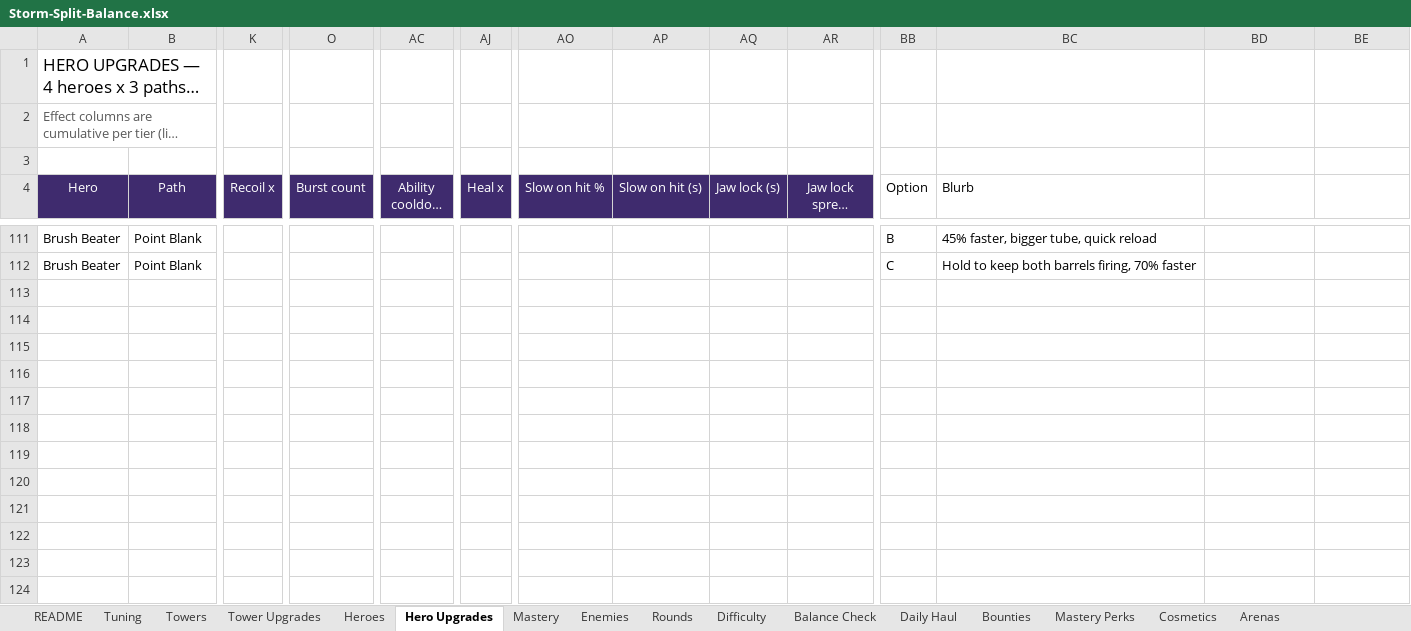
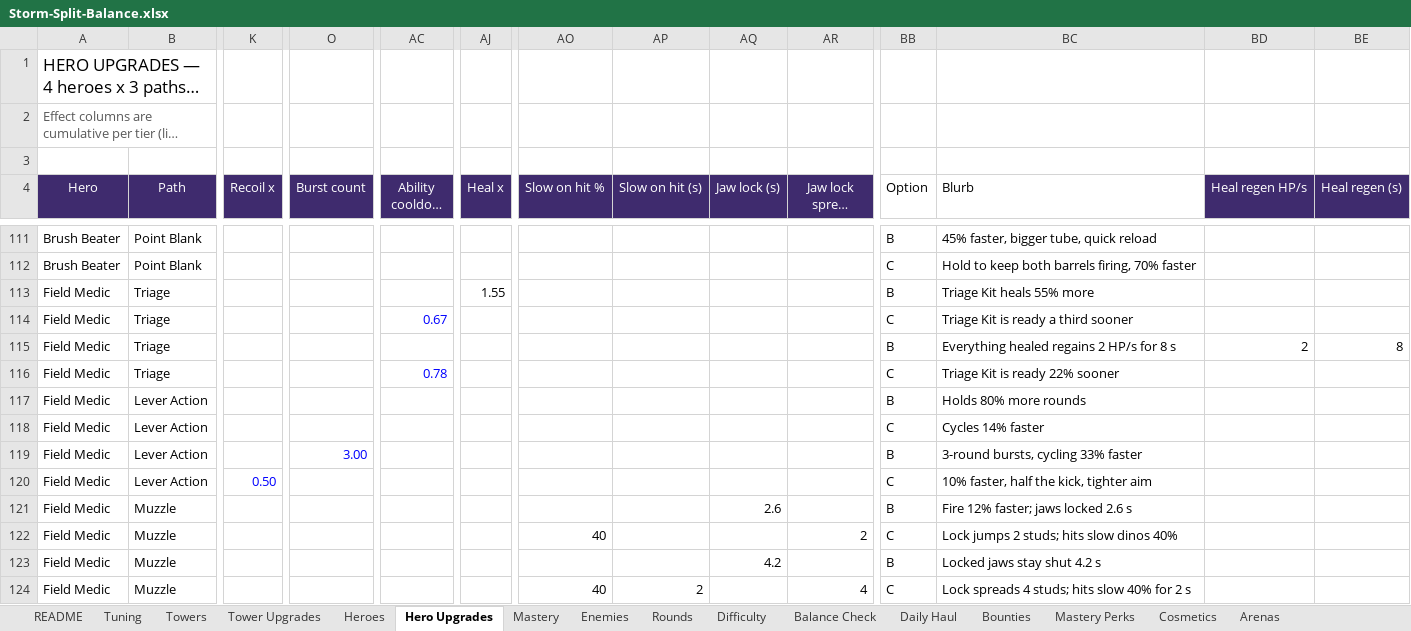
Before and after one commit to BigJover/storm-split, an Excel workbook: Storm-Split-Balance.xlsx, sheet Hero Upgrades, drawn as a sheet; only a part is shown, gaps mark what is left out; long unchanged cells end in …; values as stored, in another font and other column widths than the file's, no borders; rows hold the shown columns only; the diff names each change by its address in the sheet, - before the commit and + after, or states it on an @@ line.

```diff
--- a/Storm-Split-Balance.xlsx (sheet Hero Upgrades)
+++ b/Storm-Split-Balance.xlsx (sheet Hero Upgrades)
-BD4: (empty)
+BD4: Heal regen HP/s
-BD4:BE4 fill: none
+BD4:BE4 fill: #3F2B6E
-BE4: (empty)
+BE4: Heal regen (s)
+row 113: Field Medic | Triage |  |  |  | 1.55 |  |  |  |  | B | Triage Kit heals 55% more
+row 114: Field Medic | Triage |  |  | 0.67 |  |  |  |  |  | C | Triage Kit is ready a third sooner
+row 115: Field Medic | Triage |  |  |  |  |  |  |  |  | B | Everything healed regains 2 HP/s for 8 s | 2 | 8
+row 116: Field Medic | Triage |  |  | 0.78 |  |  |  |  |  | C | Triage Kit is ready 22% sooner
+row 117: Field Medic | Lever Action |  |  |  |  |  |  |  |  | B | Holds 80% more rounds
+row 118: Field Medic | Lever Action |  |  |  |  |  |  |  |  | C | Cycles 14% faster
+row 119: Field Medic | Lever Action |  | 3.00 |  |  |  |  |  |  | B | 3-round bursts, cycling 33% faster
+row 120: Field Medic | Lever Action | 0.50 |  |  |  |  |  |  |  | C | 10% faster, half the kick, tighter aim
+row 121: Field Medic | Muzzle |  |  |  |  |  |  | 2.6 |  | B | Fire 12% faster; jaws locked 2.6 s
+row 122: Field Medic | Muzzle |  |  |  |  | 40 |  |  | 2 | C | Lock jumps 2 studs; hits slow dinos 40%
+row 123: Field Medic | Muzzle |  |  |  |  |  |  | 4.2 |  | B | Locked jaws stay shut 4.2 s
+row 124: Field Medic | Muzzle |  |  |  |  | 40 | 2 |  | 4 | C | Lock spreads 4 studs; hits slow 40% for 2 s
```
Also changed, not shown: 12 other files.
